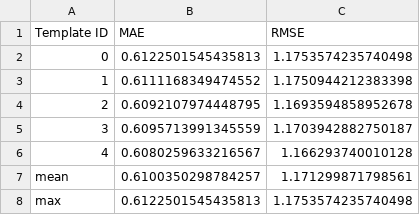
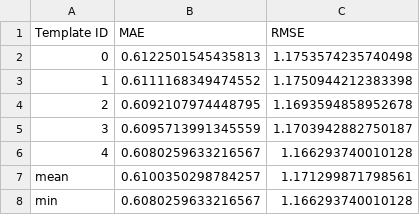
Before and after one commit to swapUniba/LaikaLLM, a CSV file: sample_experiments/flan-t5/metrics_results/flan_t5_full_all/RatingPredictionTask.csv, drawn as a sheet.

```diff
--- a/sample_experiments/flan-t5/metrics_results/flan_t5_full_all/RatingPredictionTask.csv
+++ b/sample_experiments/flan-t5/metrics_results/flan_t5_full_all/RatingPredictionTask.csv
@@ -7,2 +7,2 @@ Template ID,MAE,RMSE
 mean,0.6100350298784257,1.171299871798561
-max,0.6122501545435813,1.1753574235740498
+min,0.6080259633216567,1.166293740010128
```
Also changed, not shown: sample_experiments/flan-t5/metrics_results/flan_t5_base_full_all/RatingPredictionTask.csv, sample_experiments/flan-t5/metrics_results/flan_t5_base_full_random/RatingPredictionTask.csv, 33 other files.
